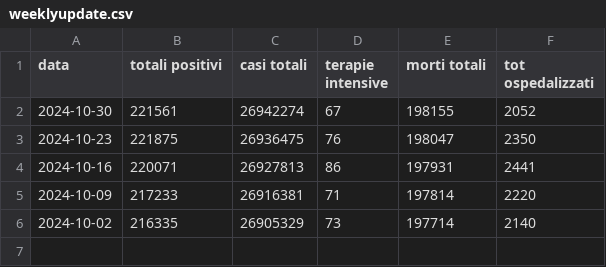
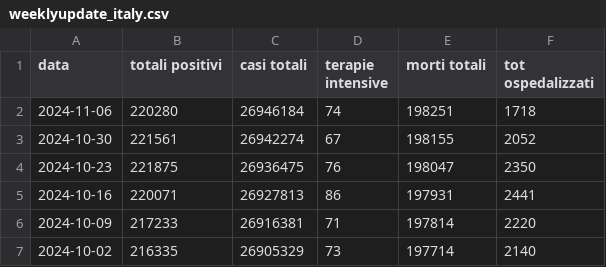
Before and after one commit to eliazanna/covid-19-data-tracker, a CSV file: csv usati/weeklyupdate_italy.csv (was csv usati/weeklyupdate.csv), drawn as a sheet; the diff names each change by its address in the sheet, - before the commit and + after, or states it on an @@ line.

```diff
--- a/csv usati/weeklyupdate.csv
+++ b/csv usati/weeklyupdate_italy.csv
+row 2: 2024-11-06 | 220280 | 26946184 | 74 | 198251 | 1718
```
Also changed, not shown: 1 other file.
